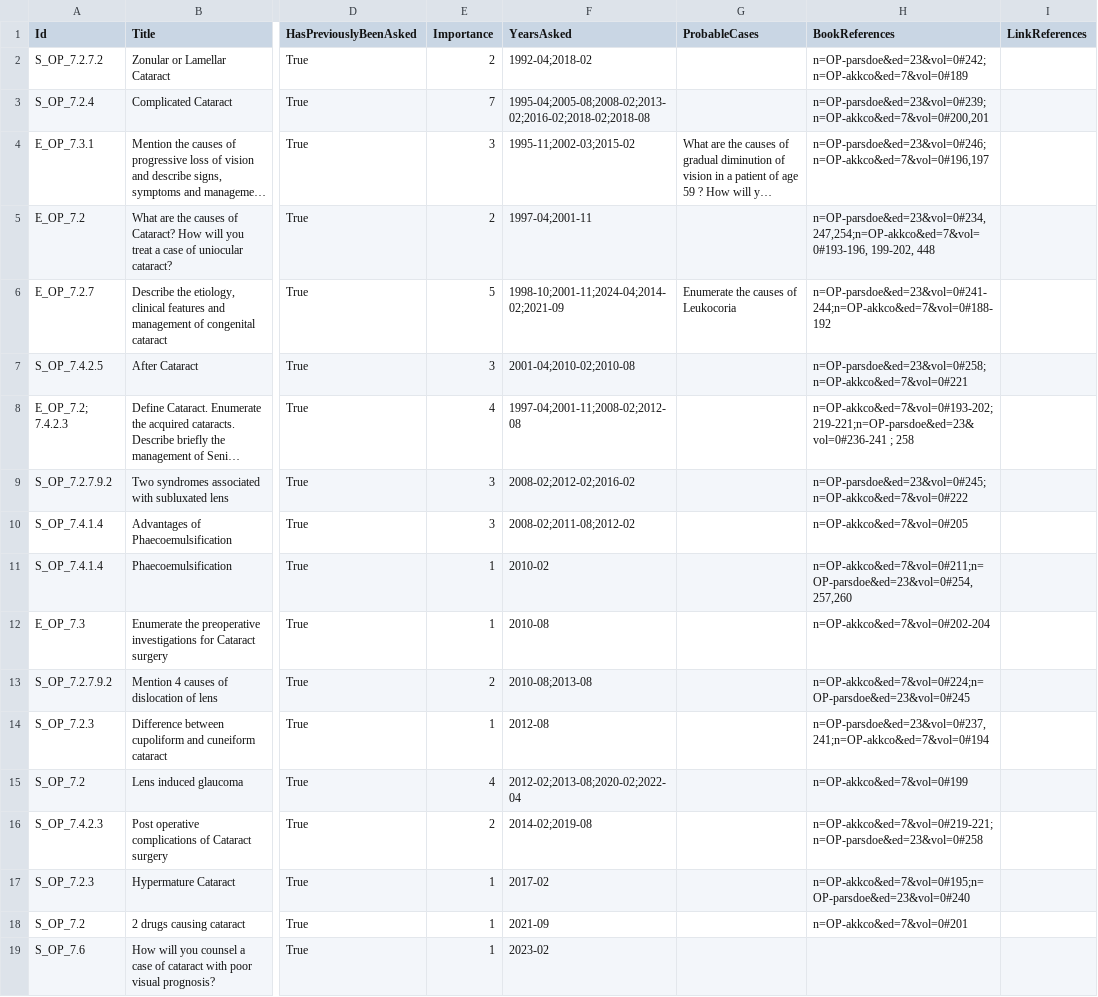
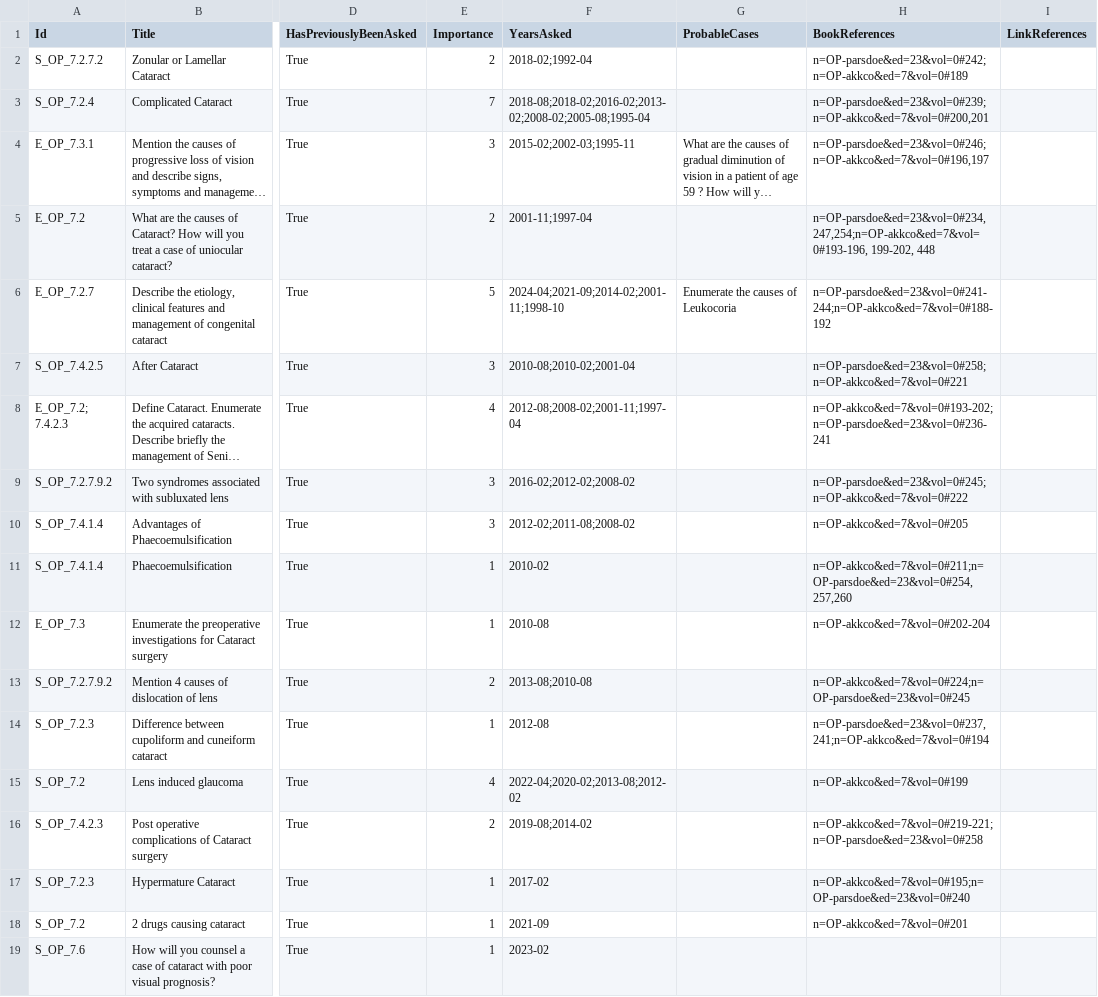
Before and after one commit to symptum/Symptum.Data, a CSV file: src/Symptum.Data/Subjects/Ophthalmology/Question Bank/Paper 0/Diseases of Lens.csv, drawn as a sheet; only a part is shown, gaps mark what is left out; long unchanged cells end in …; the diff names each change by its address in the sheet, - before the commit and + after, or states it on an @@ line.

Commit message:
Sorted Years

```diff
--- a/src/Symptum.Data/Subjects/Ophthalmology/Question Bank/Paper 0/Diseases of Lens.csv
+++ b/src/Symptum.Data/Subjects/Ophthalmology/Question Bank/Paper 0/Diseases of Lens.csv
-F2 (YearsAsked): 1992-04;2018-02
+F2 (YearsAsked): 2018-02;1992-04
-F3 (YearsAsked): 1995-04;2005-08;2008-02;2013-02;2016-02;2018-02;2018-08
+F3 (YearsAsked): 2018-08;2018-02;2016-02;2013-02;2008-02;2005-08;1995-04
-F4 (YearsAsked): 1995-11;2002-03;2015-02
+F4 (YearsAsked): 2015-02;2002-03;1995-11
-F5 (YearsAsked): 1997-04;2001-11
+F5 (YearsAsked): 2001-11;1997-04
-F6 (YearsAsked): 1998-10;2001-11;2024-04;2014-02;2021-09
+F6 (YearsAsked): 2024-04;2021-09;2014-02;2001-11;1998-10
-F7 (YearsAsked): 2001-04;2010-02;2010-08
+F7 (YearsAsked): 2010-08;2010-02;2001-04
-F8 (YearsAsked): 1997-04;2001-11;2008-02;2012-08
+F8 (YearsAsked): 2012-08;2008-02;2001-11;1997-04
-H8 (BookReferences): n=OP-akkco&ed=7&vol=0#193-202; 219-221;n=OP-parsdoe&ed=23&vol=0#236-241 ; 258
+H8 (BookReferences): n=OP-akkco&ed=7&vol=0#193-202;n=OP-parsdoe&ed=23&vol=0#236-241
-F9 (YearsAsked): 2008-02;2012-02;2016-02
+F9 (YearsAsked): 2016-02;2012-02;2008-02
-F10 (YearsAsked): 2008-02;2011-08;2012-02
+F10 (YearsAsked): 2012-02;2011-08;2008-02
-F13 (YearsAsked): 2010-08;2013-08
+F13 (YearsAsked): 2013-08;2010-08
-F15 (YearsAsked): 2012-02;2013-08;2020-02;2022-04
+F15 (YearsAsked): 2022-04;2020-02;2013-08;2012-02
-F16 (YearsAsked): 2014-02;2019-08
+F16 (YearsAsked): 2019-08;2014-02
```
Also changed, not shown: src/Symptum.Data/Subjects/Ophthalmology/Question Bank/Paper 0/Diseases of Conjunctiva.csv, src/Symptum.Data/Subjects/Ophthalmology/Question Bank/Paper 0/Diseases of Cornea.csv, 11 other files.
